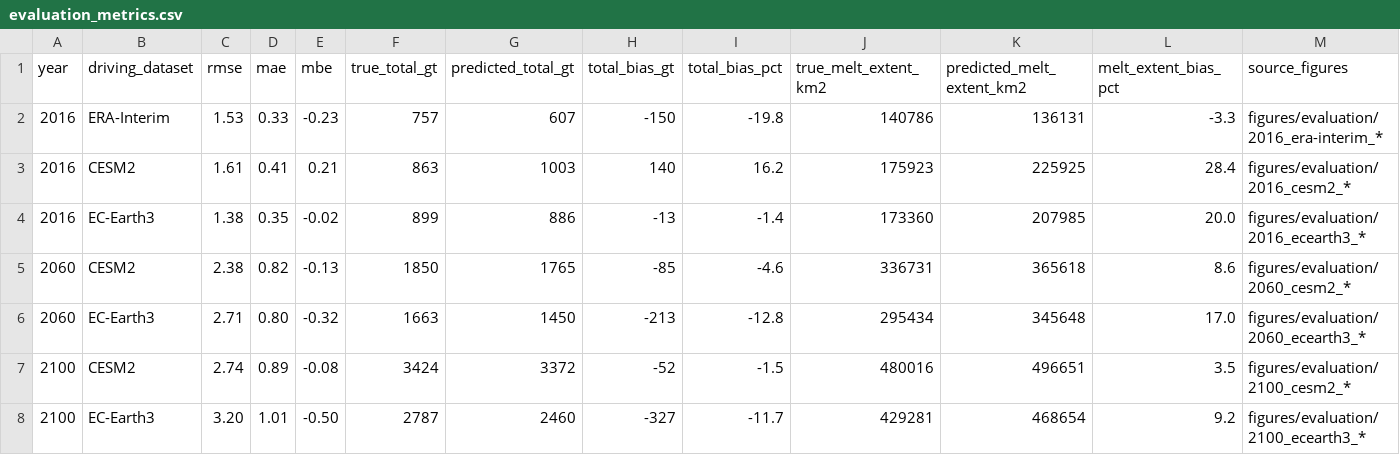
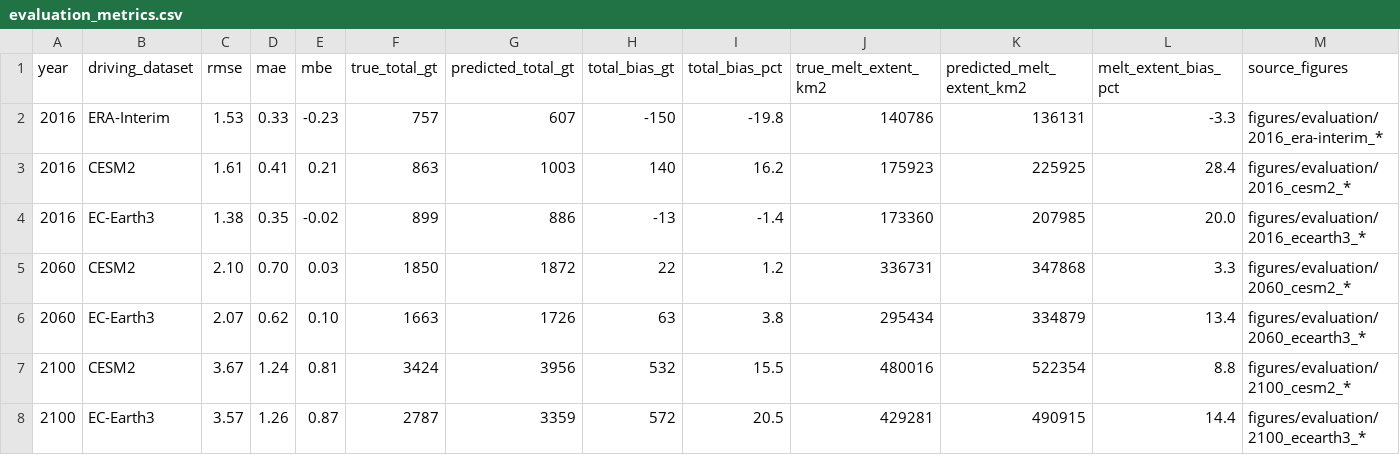
Before and after one commit to acocac/giant-paper, a CSV file: results/evaluation_metrics.csv, drawn as a sheet; removed rows and columns are numbered as before the commit, all else as after; the diff names each change by its address in the sheet, - before the commit and + after, or states it on an @@ line.

```diff
--- a/results/evaluation_metrics.csv
+++ b/results/evaluation_metrics.csv
-row 5: 2060 | CESM2 | 2.38 | 0.82 | -0.13 | 1850 | 1765 | -85 | -4.6 | 336731 | 365618 | 8.6 | figures/evaluation/2060_cesm2_*
-row 6: 2060 | EC-Earth3 | 2.71 | 0.80 | -0.32 | 1663 | 1450 | -213 | -12.8 | 295434 | 345648 | 17.0 | figures/evaluation/2060_ecearth3_*
-row 7: 2100 | CESM2 | 2.74 | 0.89 | -0.08 | 3424 | 3372 | -52 | -1.5 | 480016 | 496651 | 3.5 | figures/evaluation/2100_cesm2_*
-row 8: 2100 | EC-Earth3 | 3.20 | 1.01 | -0.50 | 2787 | 2460 | -327 | -11.7 | 429281 | 468654 | 9.2 | figures/evaluation/2100_ecearth3_*
+row 5: 2060 | CESM2 | 2.10 | 0.70 | 0.03 | 1850 | 1872 | 22 | 1.2 | 336731 | 347868 | 3.3 | figures/evaluation/2060_cesm2_*
+row 6: 2060 | EC-Earth3 | 2.07 | 0.62 | 0.10 | 1663 | 1726 | 63 | 3.8 | 295434 | 334879 | 13.4 | figures/evaluation/2060_ecearth3_*
+row 7: 2100 | CESM2 | 3.67 | 1.24 | 0.81 | 3424 | 3956 | 532 | 15.5 | 480016 | 522354 | 8.8 | figures/evaluation/2100_cesm2_*
+row 8: 2100 | EC-Earth3 | 3.57 | 1.26 | 0.87 | 2787 | 3359 | 572 | 20.5 | 429281 | 490915 | 14.4 | figures/evaluation/2100_ecearth3_*
```
Also changed, not shown: 19 other files.
